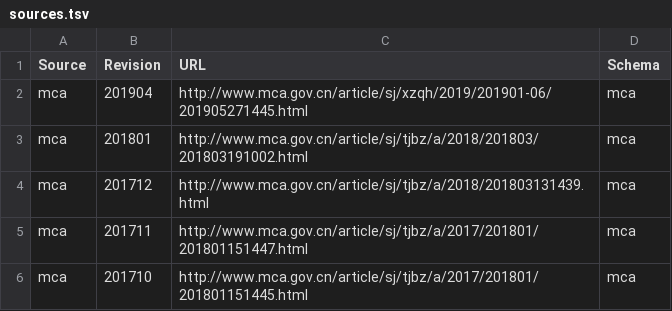
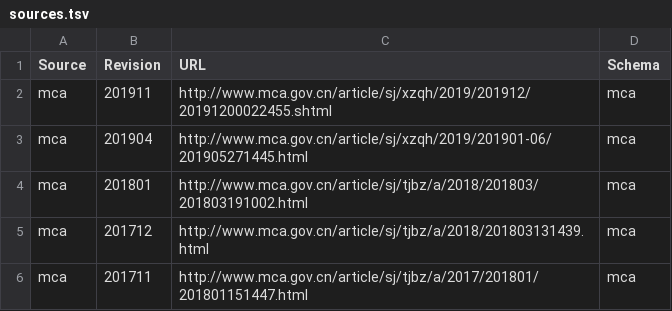
Before and after one commit to cn/GB2260, a TSV file: sources.tsv, drawn as a sheet; only a part is shown; the shorter side is filled out with more unchanged rows; the diff names each change by its address in the sheet, - before the commit and + after, or states it on an @@ line.

Commit message:
Add source 201911 & add unittest

```diff
--- a/sources.tsv
+++ b/sources.tsv
+row 2: mca | 201911 | http://www.mca.gov.cn/article/sj/xzqh/2019/201912/20191200022455.shtml | mca
```
Also changed, not shown: 12 other files.
